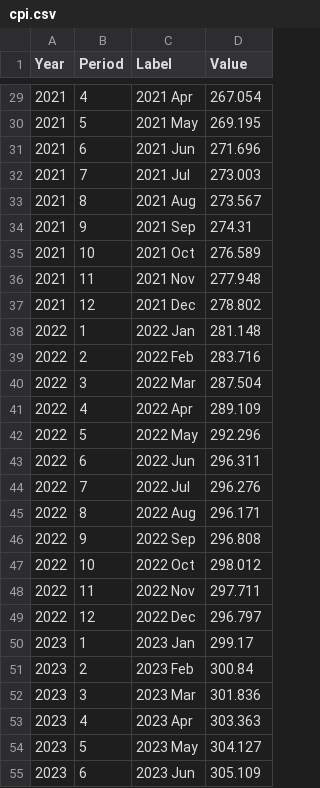
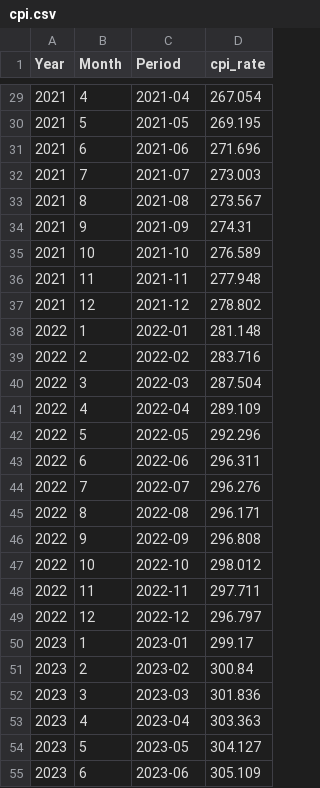
Before and after one commit to bvrtachnik/transaction-volume-capstone, a CSV file: data/cpi.csv, drawn as a sheet; only a part is shown, gaps mark what is left out; the diff covers the shown part only.

```diff
--- a/data/cpi.csv
+++ b/data/cpi.csv
@@ -1 +1 @@
-Year,Period,Label,Value
+Year,Month,Period,cpi_rate
@@ -29,27 +29,27 @@ Year,Period,Label,Value
-2021,4,2021 Apr,267.054
-2021,5,2021 May,269.195
-2021,6,2021 Jun,271.696
-2021,7,2021 Jul,273.003
-2021,8,2021 Aug,273.567
-2021,9,2021 Sep,274.31
-2021,10,2021 Oct,276.589
-2021,11,2021 Nov,277.948
-2021,12,2021 Dec,278.802
-2022,1,2022 Jan,281.148
-2022,2,2022 Feb,283.716
-2022,3,2022 Mar,287.504
-2022,4,2022 Apr,289.109
-2022,5,2022 May,292.296
-2022,6,2022 Jun,296.311
-2022,7,2022 Jul,296.276
-2022,8,2022 Aug,296.171
-2022,9,2022 Sep,296.808
-2022,10,2022 Oct,298.012
-2022,11,2022 Nov,297.711
-2022,12,2022 Dec,296.797
-2023,1,2023 Jan,299.17
-2023,2,2023 Feb,300.84
-2023,3,2023 Mar,301.836
-2023,4,2023 Apr,303.363
-2023,5,2023 May,304.127
-2023,6,2023 Jun,305.109
+2021,4,2021-04,267.054
+2021,5,2021-05,269.195
+2021,6,2021-06,271.696
+2021,7,2021-07,273.003
+2021,8,2021-08,273.567
+2021,9,2021-09,274.31
+2021,10,2021-10,276.589
+2021,11,2021-11,277.948
+2021,12,2021-12,278.802
+2022,1,2022-01,281.148
+2022,2,2022-02,283.716
+2022,3,2022-03,287.504
+2022,4,2022-04,289.109
+2022,5,2022-05,292.296
+2022,6,2022-06,296.311
+2022,7,2022-07,296.276
+2022,8,2022-08,296.171
+2022,9,2022-09,296.808
+2022,10,2022-10,298.012
+2022,11,2022-11,297.711
+2022,12,2022-12,296.797
+2023,1,2023-01,299.17
+2023,2,2023-02,300.84
+2023,3,2023-03,301.836
+2023,4,2023-04,303.363
+2023,5,2023-05,304.127
+2023,6,2023-06,305.109
```
Also changed, not shown: 54 edited cells elsewhere in this file, data/s&p500.csv, 1 other file.
